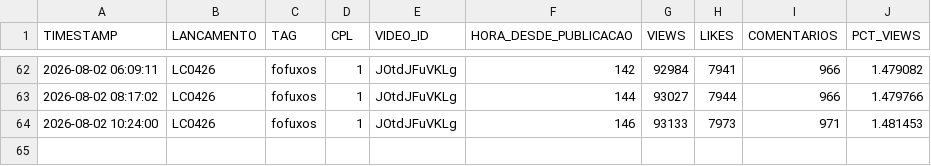
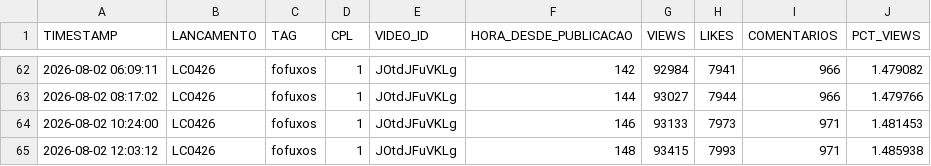
Before and after one commit to renatooliveirasanches-lab/acompanhamento-cpl-caco, a CSV file: dados/snapshots.csv, drawn as a sheet; only a part is shown, gaps mark what is left out; the diff names each change by its address in the sheet, - before the commit and + after, or states it on an @@ line.

Commit message:
Coleta automatica 2026-08-02 15:03 UTC

```diff
--- a/dados/snapshots.csv
+++ b/dados/snapshots.csv
+row 65: 2026-08-02 12:03:12 | LC0426 | fofuxos | 1 | JOtdJFuVKLg | 148 | 93415 | 7993 | 971 | 1.485938
```
